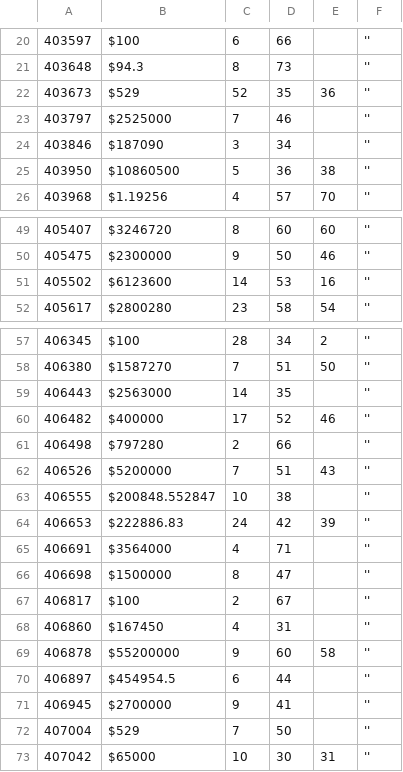
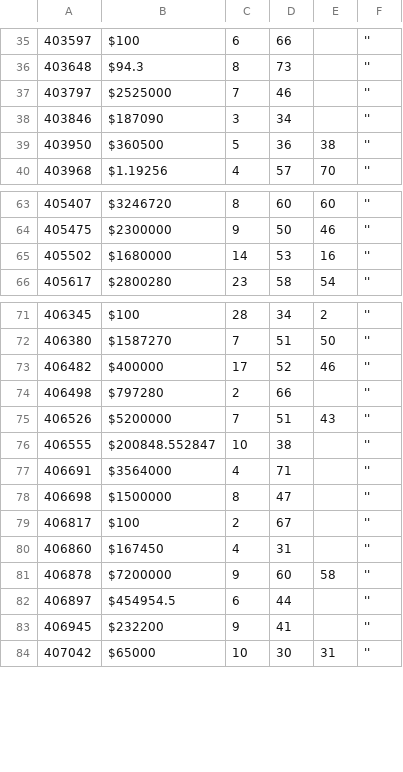
Before and after one commit to multifol-io/site, a CSV file: tools/ReviewSearch/results/portfolioSize.csv, drawn as a sheet; only a part is shown, gaps mark what is left out; the diff covers the shown part only.

```diff
--- a/tools/ReviewSearch/results/portfolioSize.csv
+++ b/tools/ReviewSearch/results/portfolioSize.csv
@@ -21,6 +36,5 @@
 403648,$94.3,8,73,,''
-403673,$529,52,35,36,''
 403797,$2525000,7,46,,''
 403846,$187090,3,34,,''
-403950,$10860500,5,36,38,''
+403950,$360500,5,36,38,''
 403968,$1.19256,4,57,70,''
@@ -50,3 +64,3 @@
 405475,$2300000,9,50,46,''
-405502,$6123600,14,53,16,''
+405502,$1680000,14,53,16,''
 405617,$2800280,23,58,54,''
@@ -58,3 +72,2 @@
 406380,$1587270,7,51,50,''
-406443,$2563000,14,35,,''
 406482,$400000,17,52,46,''
@@ -63,3 +76,2 @@
 406555,$200848.552847,10,38,,''
-406653,$222886.83,24,42,39,''
 406691,$3564000,4,71,,''
@@ -68,6 +80,5 @@
 406860,$167450,4,31,,''
-406878,$55200000,9,60,58,''
+406878,$7200000,9,60,58,''
 406897,$454954.5,6,44,,''
-406945,$2700000,9,41,,''
-407004,$529,7,50,,''
+406945,$232200,9,41,,''
 407042,$65000,10,30,31,''
```
Also changed, not shown: 16 added rows, 2 removed rows and 2 edited cells elsewhere in this file, tools/ReviewSearch/results/ages.csv, 4 other files.
